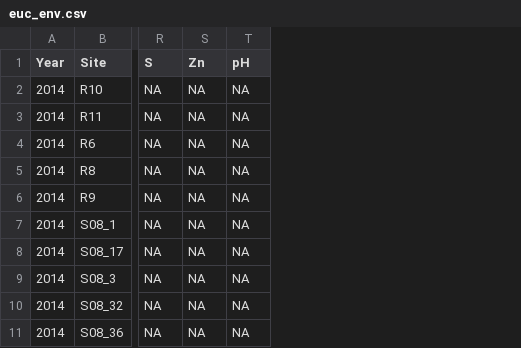
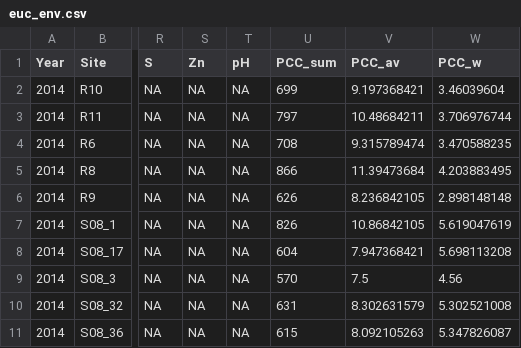
Before and after one commit to azd169/R-datasets, a CSV file: euc_env.csv, drawn as a sheet; only a part is shown, gaps mark what is left out; the diff names each change by its address in the sheet, - before the commit and + after, or states it on an @@ line.

Commit message:
Add files via upload

```diff
--- a/euc_env.csv
+++ b/euc_env.csv
+column U (PCC_sum), rows 2-11: 699 | 797 | 708 | 866 | 626 | 826 | 604 | 570 | 631 | 615
+column V (PCC_av), rows 2-11: 9.197368421 | 10.48684211 | 9.315789474 | 11.39473684 | 8.236842105 | 10.86842105 | 7.947368421 | 7.5 | 8.302631579 | 8.092105263
+column W (PCC_w), rows 2-11: 3.46039604 | 3.706976744 | 3.470588235 | 4.203883495 | 2.898148148 | 5.619047619 | 5.698113208 | 4.56 | 5.302521008 | 5.347826087
```
